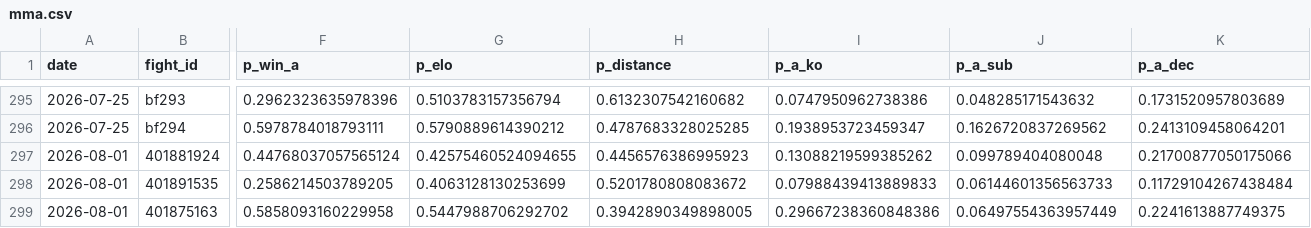
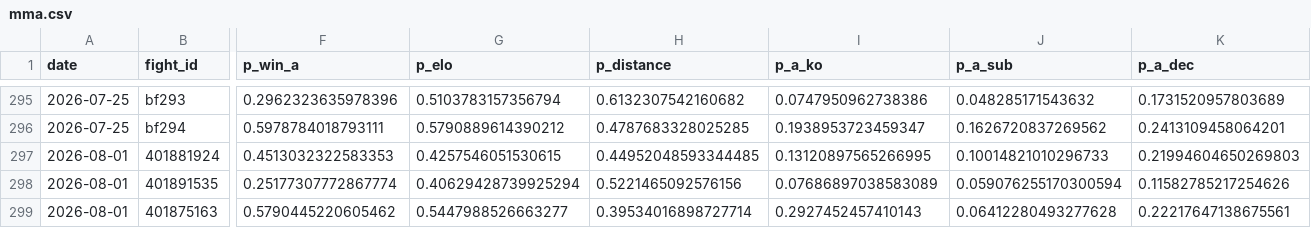
Before and after one commit to azcal/forecasting-lab, a CSV file: data/mma.csv, drawn as a sheet; only a part is shown, gaps mark what is left out; the diff covers the shown part only; the diff names each change by its address in the sheet, - before the commit and + after, or states it on an @@ line.

```diff
--- a/data/mma.csv
+++ b/data/mma.csv
-F297 (p_win_a): 0.44768037057565124
+F297 (p_win_a): 0.4513032322583353
-G297 (p_elo): 0.42575460524094655
+G297 (p_elo): 0.4257546051530615
-H297 (p_distance): 0.4456576386995923
+H297 (p_distance): 0.44952048593344485
-I297 (p_a_ko): 0.13088219599385262
+I297 (p_a_ko): 0.13120897565266995
-J297 (p_a_sub): 0.099789404080048
+J297 (p_a_sub): 0.10014821010296733
-K297 (p_a_dec): 0.21700877050175066
+K297 (p_a_dec): 0.21994604650269803
-F298 (p_win_a): 0.2586214503789205
+F298 (p_win_a): 0.25177307772867774
-G298 (p_elo): 0.4063128130253699
+G298 (p_elo): 0.40629428739925294
-H298 (p_distance): 0.5201780808083672
+H298 (p_distance): 0.5221465092576156
-I298 (p_a_ko): 0.07988439413889833
+I298 (p_a_ko): 0.07686897038583089
-J298 (p_a_sub): 0.06144601356563733
+J298 (p_a_sub): 0.059076255170300594
-K298 (p_a_dec): 0.11729104267438484
+K298 (p_a_dec): 0.11582785217254626
-F299 (p_win_a): 0.5858093160229958
+F299 (p_win_a): 0.5790445220605462
-G299 (p_elo): 0.5447988706292702
+G299 (p_elo): 0.5447988526663277
-H299 (p_distance): 0.3942890349898005
+H299 (p_distance): 0.39534016898727714
-I299 (p_a_ko): 0.29667238360848386
+I299 (p_a_ko): 0.2927452457410143
-J299 (p_a_sub): 0.06497554363957449
+J299 (p_a_sub): 0.06412280493277628
-K299 (p_a_dec): 0.2241613887749375
+K299 (p_a_dec): 0.22217647138675561
```
Also changed, not shown: 134 edited cells elsewhere in this file, data/nfl.csv, 1 other file.
